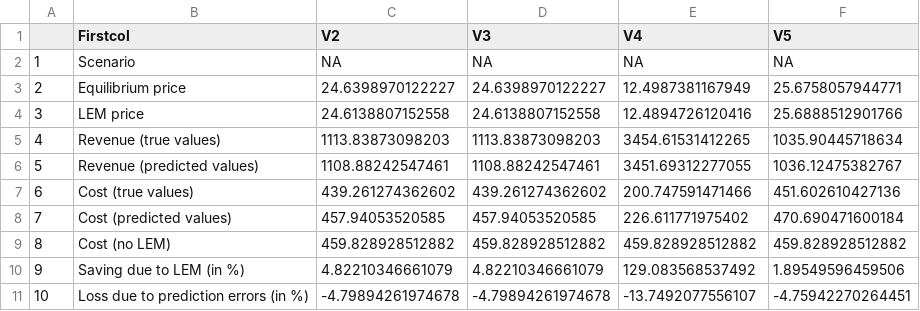
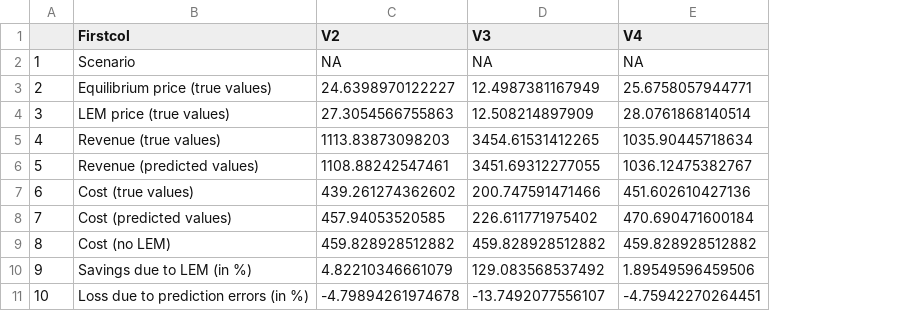
Before and after one commit to michaelsureth/Kostmann_Master-Thesis, a CSV file: thesis/tables/average_outcomes.csv, drawn as a sheet; the diff names each change by its address in the sheet, - before the commit and + after, or states it on an @@ line.

```diff
--- a/thesis/tables/average_outcomes.csv
+++ b/thesis/tables/average_outcomes.csv
-column F (V5), rows 2-11: NA | 25.6758057944771 | 25.6888512901766 | 1035.90445718634 | 1036.12475382767 | 451.602610427136 | 470.690471600184 | 459.828928512882 | 1.89549596459506 | -4.75942270264451
-B3 (Firstcol): Equilibrium price
+B3 (Firstcol): Equilibrium price (true values)
-D3 (V3): 24.6398970122227
+D3 (V3): 12.4987381167949
-E3 (V4): 12.4987381167949
+E3 (V4): 25.6758057944771
-B4 (Firstcol): LEM price
+B4 (Firstcol): LEM price (true values)
-C4 (V2): 24.6138807152558
+C4 (V2): 27.3054566755863
-D4 (V3): 24.6138807152558
+D4 (V3): 12.508214897909
-E4 (V4): 12.4894726120416
+E4 (V4): 28.0761868140514
-D5 (V3): 1113.83873098203
+D5 (V3): 3454.61531412265
-E5 (V4): 3454.61531412265
+E5 (V4): 1035.90445718634
-D6 (V3): 1108.88242547461
+D6 (V3): 3451.69312277055
-E6 (V4): 3451.69312277055
+E6 (V4): 1036.12475382767
-D7 (V3): 439.261274362602
+D7 (V3): 200.747591471466
-E7 (V4): 200.747591471466
+E7 (V4): 451.602610427136
-D8 (V3): 457.94053520585
+D8 (V3): 226.611771975402
-E8 (V4): 226.611771975402
+E8 (V4): 470.690471600184
-B10 (Firstcol): Saving due to LEM (in %)
+B10 (Firstcol): Savings due to LEM (in %)
-D10 (V3): 4.82210346661079
+D10 (V3): 129.083568537492
-E10 (V4): 129.083568537492
+E10 (V4): 1.89549596459506
-D11 (V3): -4.79894261974678
+D11 (V3): -13.7492077556107
-E11 (V4): -13.7492077556107
+E11 (V4): -4.75942270264451
```
Also changed, not shown: 10 other files.
